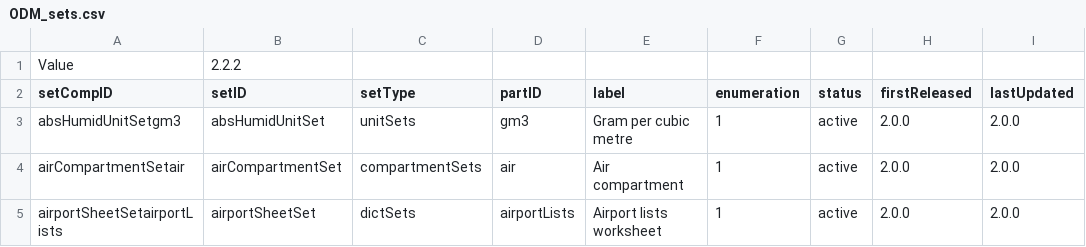
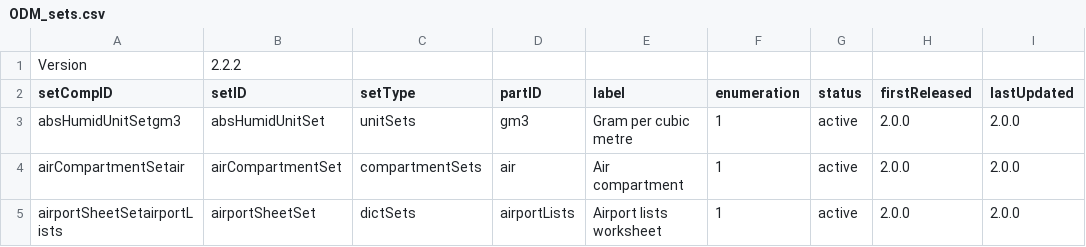
Before and after one commit to Big-Life-Lab/PHES-ODM, a CSV file: dictionary-tables/ODM_sets.csv, drawn as a sheet; only a part is shown; the diff names each change by its address in the sheet, - before the commit and + after, or states it on an @@ line.

```diff
--- a/dictionary-tables/ODM_sets.csv
+++ b/dictionary-tables/ODM_sets.csv
-A1 (setCompID): Value
+A1 (setCompID): Version
```
Also changed, not shown: dictionary-tables/ODM_wideNames.csv, dictionary-tables/ODM_wideNames_2.2.2.csv.
